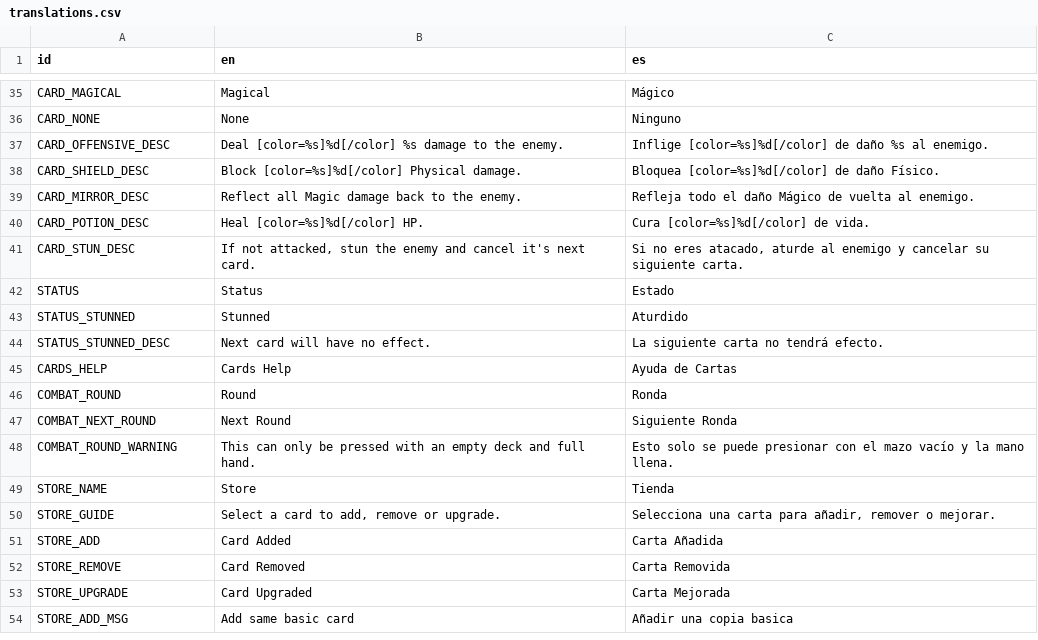
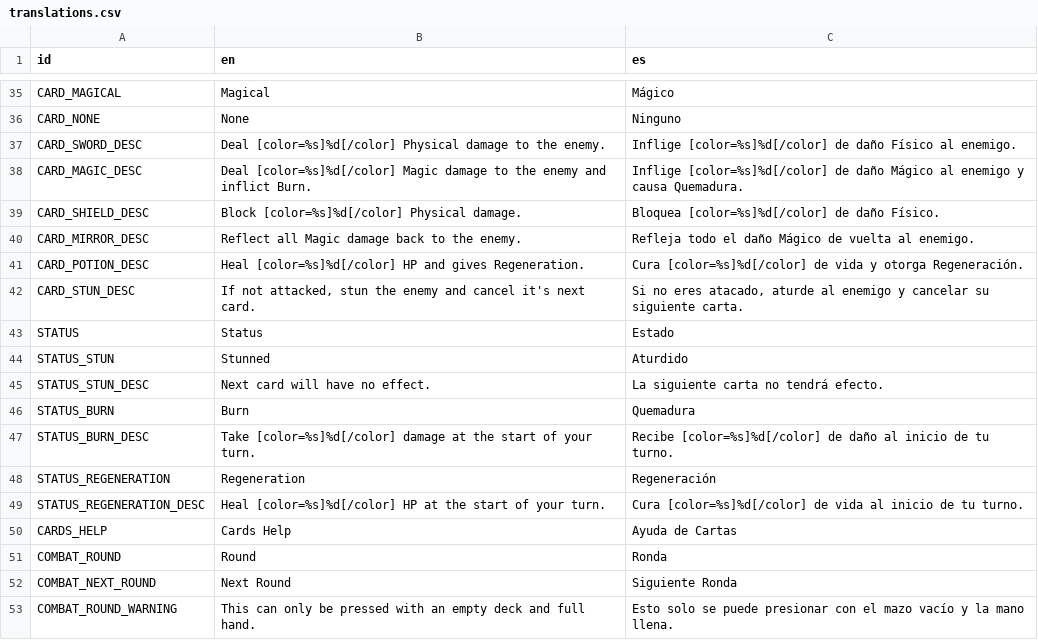
Before and after one commit to ChrisNGDC/cards_combat_game, a CSV file: resources/translations.csv, drawn as a sheet; only a part is shown, gaps mark what is left out; the shorter side is filled out with more unchanged rows.

Commit message:
build; Refactor player and cpu into character and added more status effects.Fixed minor issues and changed combat flow.

```diff
--- a/resources/translations.csv
+++ b/resources/translations.csv
@@ -36,10 +36,15 @@ CARD_MAGICAL,Magical,Mágico
 CARD_NONE,None,Ninguno
-CARD_OFFENSIVE_DESC,Deal [color=%s]%d[/color] %s damage to the enemy.,Inflige [color=%s]%d[/color] de daño %s al enemigo.
+CARD_SWORD_DESC,Deal [color=%s]%d[/color] Physical damage to the enemy.,Inflige [color=%s]%d[/color] de daño Físico al enemigo.
+CARD_MAGIC_DESC,Deal [color=%s]%d[/color] Magic damage to the enemy and inflict Burn.,Inflige [color=%s]%d[/color] de daño Mágico al enemigo y causa Quemadura.
 CARD_SHIELD_DESC,Block [color=%s]%d[/color] Physical damage.,Bloquea [color=%s]%d[/color] de daño Físico.
 CARD_MIRROR_DESC,Reflect all Magic damage back to the enemy.,Refleja todo el daño Mágico de vuelta al enemigo.
-CARD_POTION_DESC,Heal [color=%s]%d[/color] HP.,Cura [color=%s]%d[/color] de vida.
+CARD_POTION_DESC,Heal [color=%s]%d[/color] HP and gives Regeneration.,Cura [color=%s]%d[/color] de vida y otorga Regeneración.
 CARD_STUN_DESC,"If not attacked, stun the enemy and cancel it's next card.","Si no eres atacado, aturde al enemigo y cancelar su siguiente carta."
 STATUS,Status,Estado
-STATUS_STUNNED,Stunned,Aturdido
-STATUS_STUNNED_DESC,Next card will have no effect.,La siguiente carta no tendrá efecto.
+STATUS_STUN,Stunned,Aturdido
+STATUS_STUN_DESC,Next card will have no effect.,La siguiente carta no tendrá efecto.
+STATUS_BURN,Burn,Quemadura
+STATUS_BURN_DESC,Take [color=%s]%d[/color] damage at the start of your turn.,Recibe [color=%s]%d[/color] de daño al inicio de tu turno.
+STATUS_REGENERATION,Regeneration,Regeneración
+STATUS_REGENERATION_DESC,Heal [color=%s]%d[/color] HP at the start of your turn.,Cura [color=%s]%d[/color] de vida al inicio de tu turno.
 CARDS_HELP,Cards Help,Ayuda de Cartas
```
Also changed, not shown: 20 other files.
